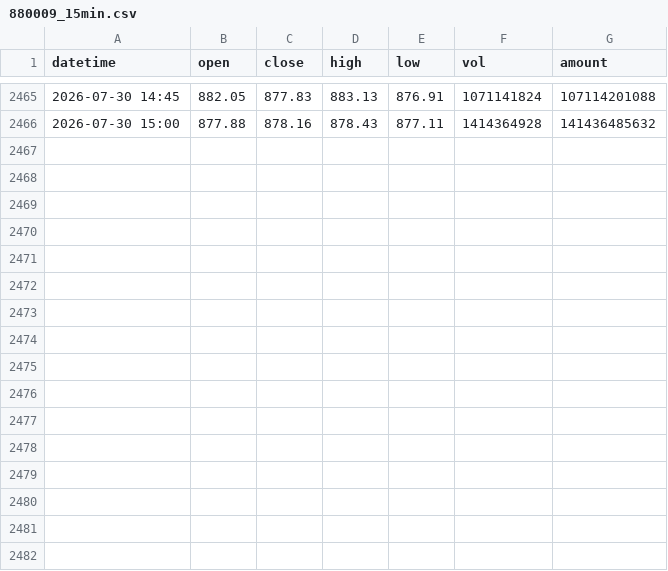
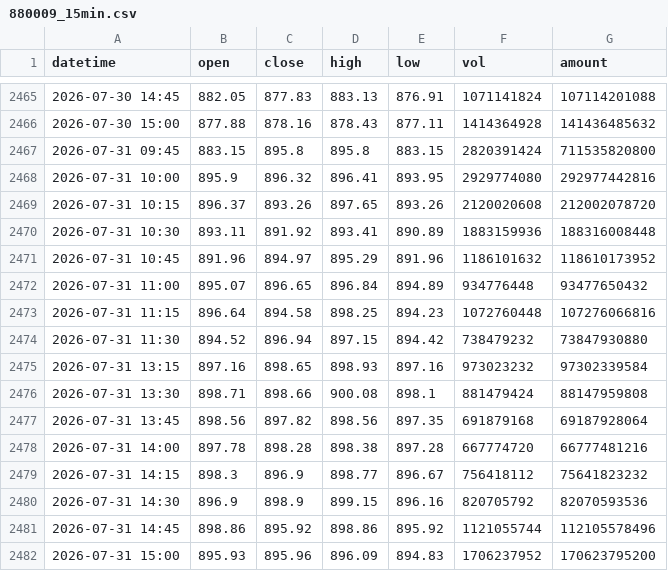
Before and after one commit to youy07/youy-blogs, a CSV file: 880009_15min.csv, drawn as a sheet; only a part is shown, gaps mark what is left out; the diff names each change by its address in the sheet, - before the commit and + after, or states it on an @@ line.

```diff
--- a/880009_15min.csv
+++ b/880009_15min.csv
+row 2467: 2026-07-31 09:45 | 883.15 | 895.8 | 895.8 | 883.15 | 2820391424 | 711535820800
+row 2468: 2026-07-31 10:00 | 895.9 | 896.32 | 896.41 | 893.95 | 2929774080 | 292977442816
+row 2469: 2026-07-31 10:15 | 896.37 | 893.26 | 897.65 | 893.26 | 2120020608 | 212002078720
+row 2470: 2026-07-31 10:30 | 893.11 | 891.92 | 893.41 | 890.89 | 1883159936 | 188316008448
+row 2471: 2026-07-31 10:45 | 891.96 | 894.97 | 895.29 | 891.96 | 1186101632 | 118610173952
+row 2472: 2026-07-31 11:00 | 895.07 | 896.65 | 896.84 | 894.89 | 934776448 | 93477650432
+row 2473: 2026-07-31 11:15 | 896.64 | 894.58 | 898.25 | 894.23 | 1072760448 | 107276066816
+row 2474: 2026-07-31 11:30 | 894.52 | 896.94 | 897.15 | 894.42 | 738479232 | 73847930880
+row 2475: 2026-07-31 13:15 | 897.16 | 898.65 | 898.93 | 897.16 | 973023232 | 97302339584
+row 2476: 2026-07-31 13:30 | 898.71 | 898.66 | 900.08 | 898.1 | 881479424 | 88147959808
+row 2477: 2026-07-31 13:45 | 898.56 | 897.82 | 898.56 | 897.35 | 691879168 | 69187928064
+row 2478: 2026-07-31 14:00 | 897.78 | 898.28 | 898.38 | 897.28 | 667774720 | 66777481216
+row 2479: 2026-07-31 14:15 | 898.3 | 896.9 | 898.77 | 896.67 | 756418112 | 75641823232
+row 2480: 2026-07-31 14:30 | 896.9 | 898.9 | 899.15 | 896.16 | 820705792 | 82070593536
+row 2481: 2026-07-31 14:45 | 898.86 | 895.92 | 898.86 | 895.92 | 1121055744 | 112105578496
+row 2482: 2026-07-31 15:00 | 895.93 | 895.96 | 896.09 | 894.83 | 1706237952 | 170623795200
```
Also changed, not shown: 4 other files.
